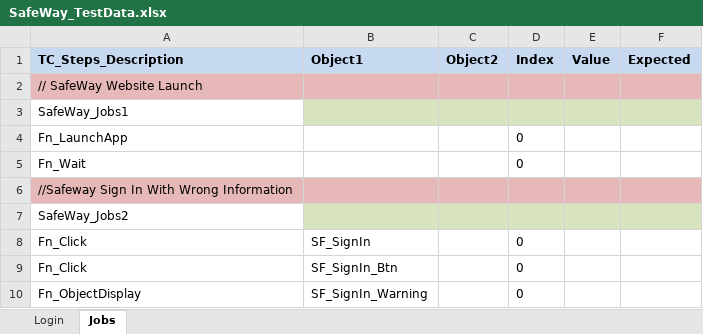
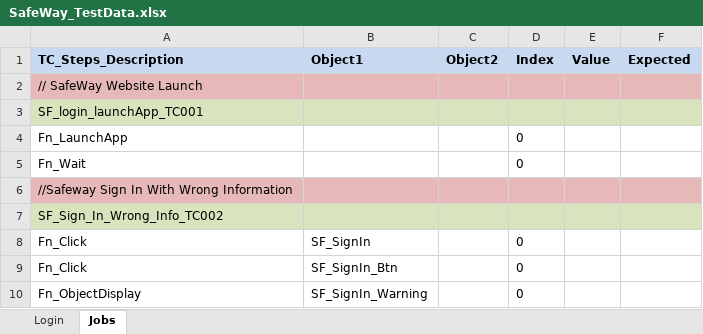
Before and after one commit to nisum-sw/PaymentGateway, an Excel workbook: selenisum-suite/src/main/resources/TestDataFiles/SafeWay_TestData.xlsx, sheet Jobs, drawn as a sheet; only a part is shown; values as stored, in another font and other column widths than the file's, no borders; the diff names each change by its address in the sheet, - before the commit and + after, or states it on an @@ line.

```diff
--- a/selenisum-suite/src/main/resources/TestDataFiles/SafeWay_TestData.xlsx (sheet Jobs)
+++ b/selenisum-suite/src/main/resources/TestDataFiles/SafeWay_TestData.xlsx (sheet Jobs)
-A3 (TC_Steps_Description): SafeWay_Jobs1
+A3 (TC_Steps_Description): SF_login_launchApp_TC001
-A3 fill: none
+A3 fill: #D7E4BD
-A7 (TC_Steps_Description): SafeWay_Jobs2
+A7 (TC_Steps_Description): SF_Sign_In_Wrong_Info_TC002
-A7 fill: none
+A7 fill: #D7E4BD
```
Also changed, not shown: sheet Login, selenisum-suite/src/main/resources/DriverFiles/ModuleDriver/SafeWay_Modules.xlsx, 2 other files.
